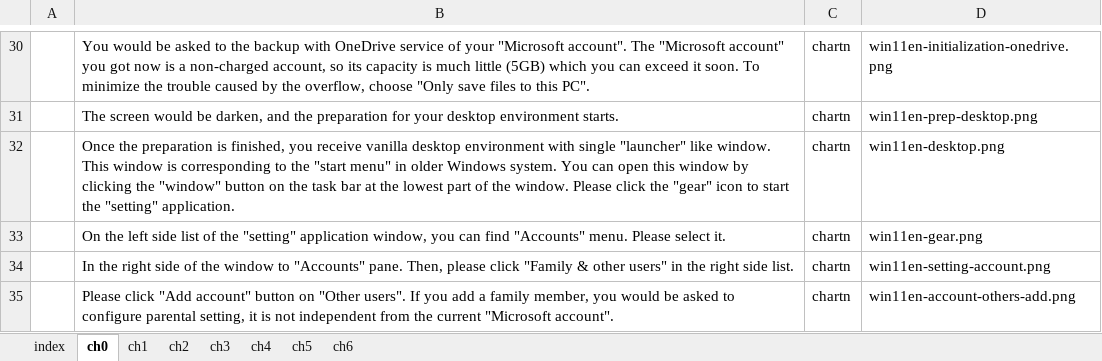
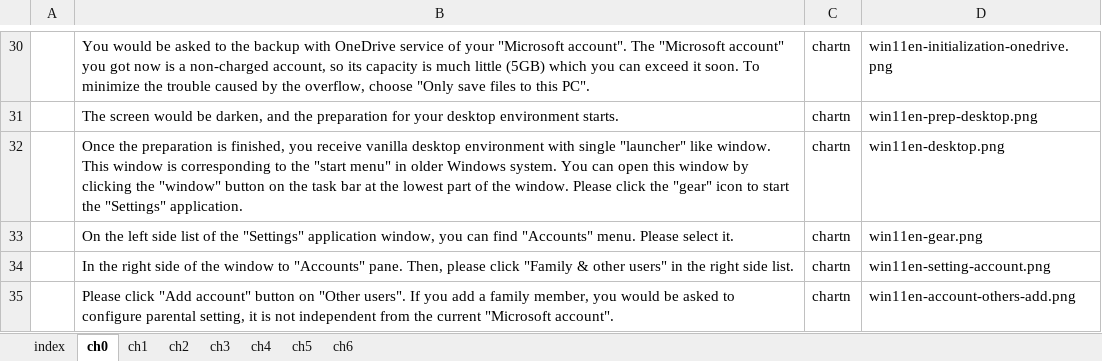
Before and after one commit to gnutar/fresta, an Excel workbook: win11_en.xlsx, sheet ch0, drawn as a sheet; only a part is shown, gaps mark what is left out; values as stored, in another font and other column widths than the file's, no borders; the diff names each change by its address in the sheet, - before the commit and + after, or states it on an @@ line.

Commit message:
typo.

```diff
--- a/win11_en.xlsx (sheet ch0)
+++ b/win11_en.xlsx (sheet ch0)
-B32: …start the "setting" application.
+B32: …start the "Settings" application.
-B33: …of the "setting" application window,…
+B33: …of the "Settings" application window,…
```
